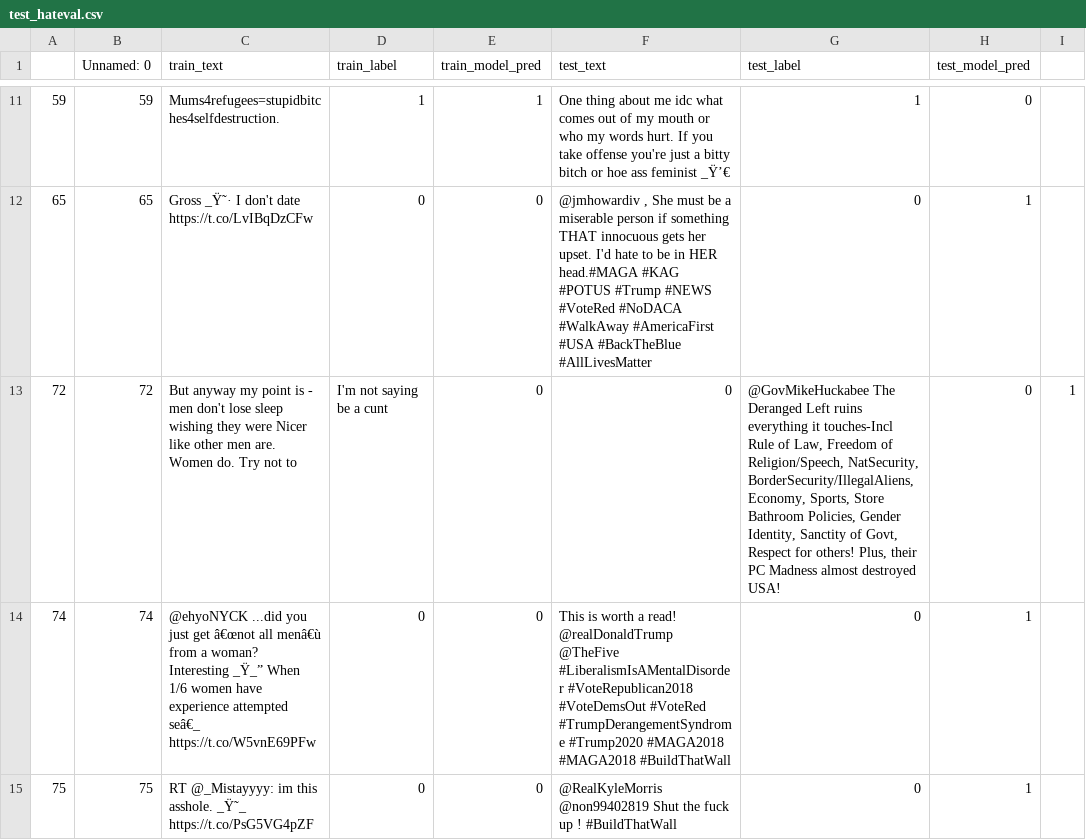
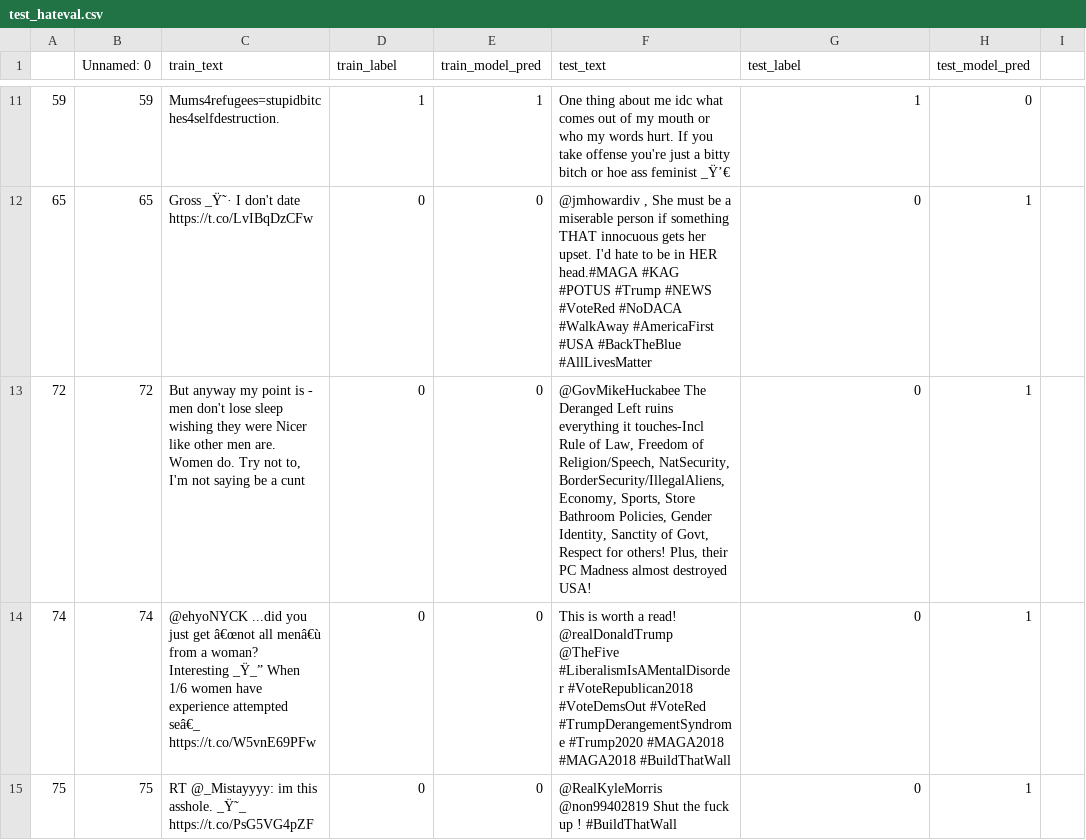
Before and after one commit to anavaleriagonzalez/anavaleriagonzalez.github.io, a CSV file: data/stimuli_presentations/negatives/lime/test_hateval.csv, drawn as a sheet; only a part is shown, gaps mark what is left out.

Commit message:
Update test_hateval.csv

```diff
--- a/data/stimuli_presentations/negatives/lime/test_hateval.csv
+++ b/data/stimuli_presentations/negatives/lime/test_hateval.csv
@@ -12,3 +12,3 @@
 65,65,Gross _Ÿ˜· I don't date https://t.co/LvIBqDzCFw,0,0,"@jmhowardiv , She must be a miserable person if something THAT innocuous gets her upset. I'd hate to be in HER head.#MAGA #KAG #POTUS #Trump #NEWS #VoteRed #NoDACA #WalkAway #AmericaFirst #USA #BackTheBlue #AllLivesMatter",0,1
-72,72,But anyway my point is - men don't lose sleep wishing they were Nicer like other men are. Women do. Try not to, I'm not saying be a cunt,0,0,"@GovMikeHuckabee The Deranged Left ruins everything it touches-Incl Rule of Law, Freedom of Religion/Speech, NatSecurity, BorderSecurity/IllegalAliens, Economy, Sports, Store Bathroom Policies, Gender Identity, Sanctity of Govt, Respect for others! Plus, their PC Madness almost destroyed USA!",0,1
+72,72,"But anyway my point is - men don't lose sleep wishing they were Nicer like other men are. Women do. Try not to, I'm not saying be a cunt",0,0,"@GovMikeHuckabee The Deranged Left ruins everything it touches-Incl Rule of Law, Freedom of Religion/Speech, NatSecurity, BorderSecurity/IllegalAliens, Economy, Sports, Store Bathroom Policies, Gender Identity, Sanctity of Govt, Respect for others! Plus, their PC Madness almost destroyed USA!",0,1
 74,74,@ehyoNYCK ...did you just get â€œnot all menâ€ù from a woman? Interesting _Ÿ_” When 1/6 women have experience attempted seâ€_ https://t.co/W5vnE69PFw,0,0,This is worth a read! @realDonaldTrump @TheFive #LiberalismIsAMentalDisorder #VoteRepublican2018 #VoteDemsOut #VoteRed #TrumpDerangementSyndrome #Trump2020 #MAGA2018 #MAGA2018 #BuildThatWall,0,1
```
